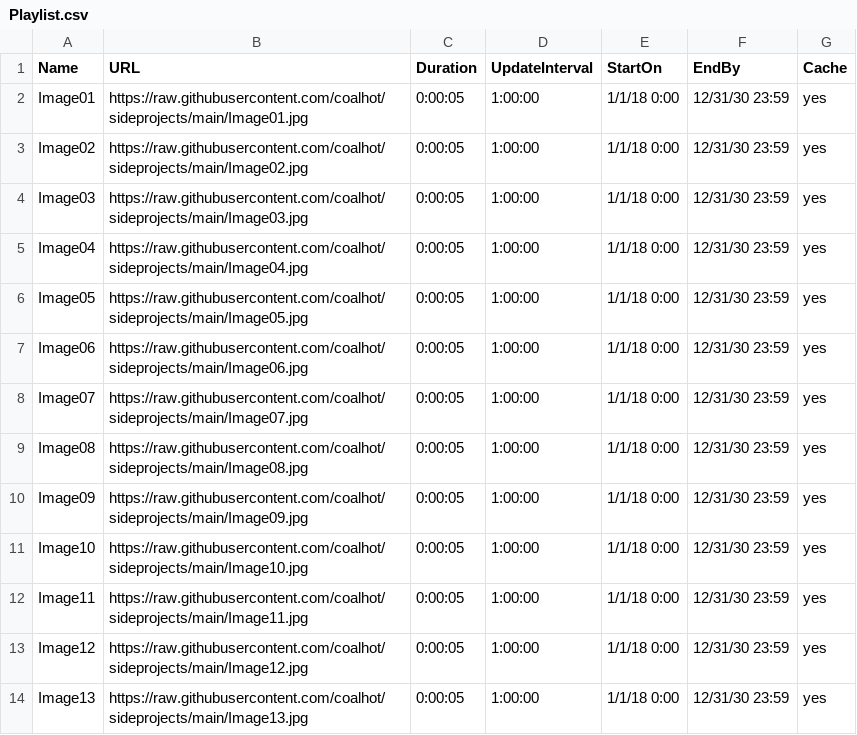
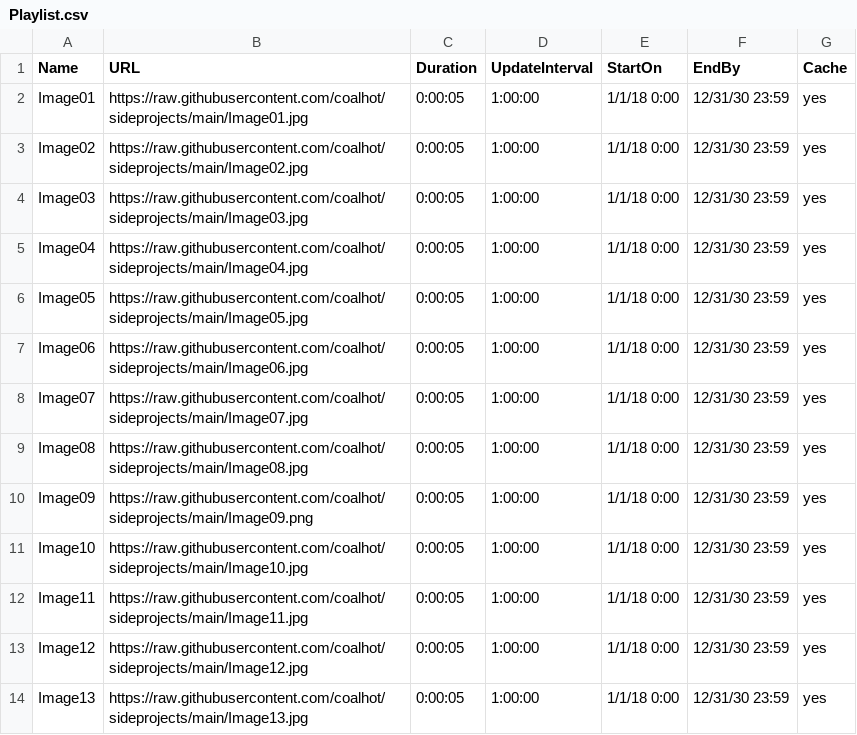
Before and after one commit to coalhot/sideprojects, a CSV file: Playlist.csv, drawn as a sheet.

Commit message:
Update Playlist.csv

```diff
--- a/Playlist.csv
+++ b/Playlist.csv
@@ -9,3 +9,3 @@ Image07,https://raw.githubusercontent.com/coalhot/sideprojects/main/Image07.jpg,
 Image08,https://raw.githubusercontent.com/coalhot/sideprojects/main/Image08.jpg,0:00:05,1:00:00,1/1/18 0:00,12/31/30 23:59,yes
-Image09,https://raw.githubusercontent.com/coalhot/sideprojects/main/Image09.jpg,0:00:05,1:00:00,1/1/18 0:00,12/31/30 23:59,yes
+Image09,https://raw.githubusercontent.com/coalhot/sideprojects/main/Image09.png,0:00:05,1:00:00,1/1/18 0:00,12/31/30 23:59,yes
 Image10,https://raw.githubusercontent.com/coalhot/sideprojects/main/Image10.jpg,0:00:05,1:00:00,1/1/18 0:00,12/31/30 23:59,yes
```
